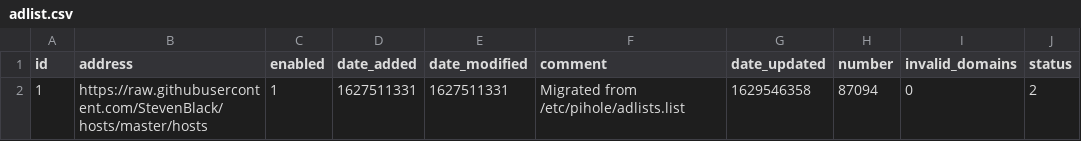
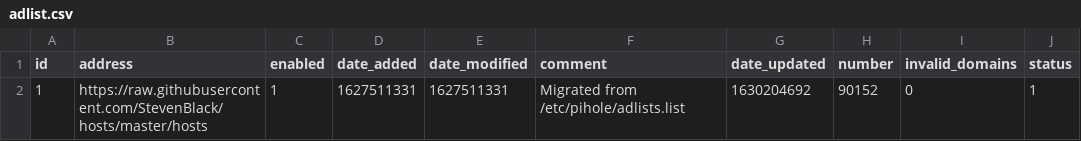
Before and after one commit to ahubbsjr/pihole-sync, a CSV file: adlist.csv, drawn as a sheet.

Commit message:
Updated August 29, 2021  7:00AM

```diff
--- a/adlist.csv
+++ b/adlist.csv
@@ -1,2 +1,2 @@
 id,address,enabled,date_added,date_modified,comment,date_updated,number,invalid_domains,status
-1,https://raw.githubusercontent.com/StevenBlack/hosts/master/hosts,1,1627511331,1627511331,"Migrated from /etc/pihole/adlists.list",1629546358,87094,0,2
+1,https://raw.githubusercontent.com/StevenBlack/hosts/master/hosts,1,1627511331,1627511331,"Migrated from /etc/pihole/adlists.list",1630204692,90152,0,1
```
